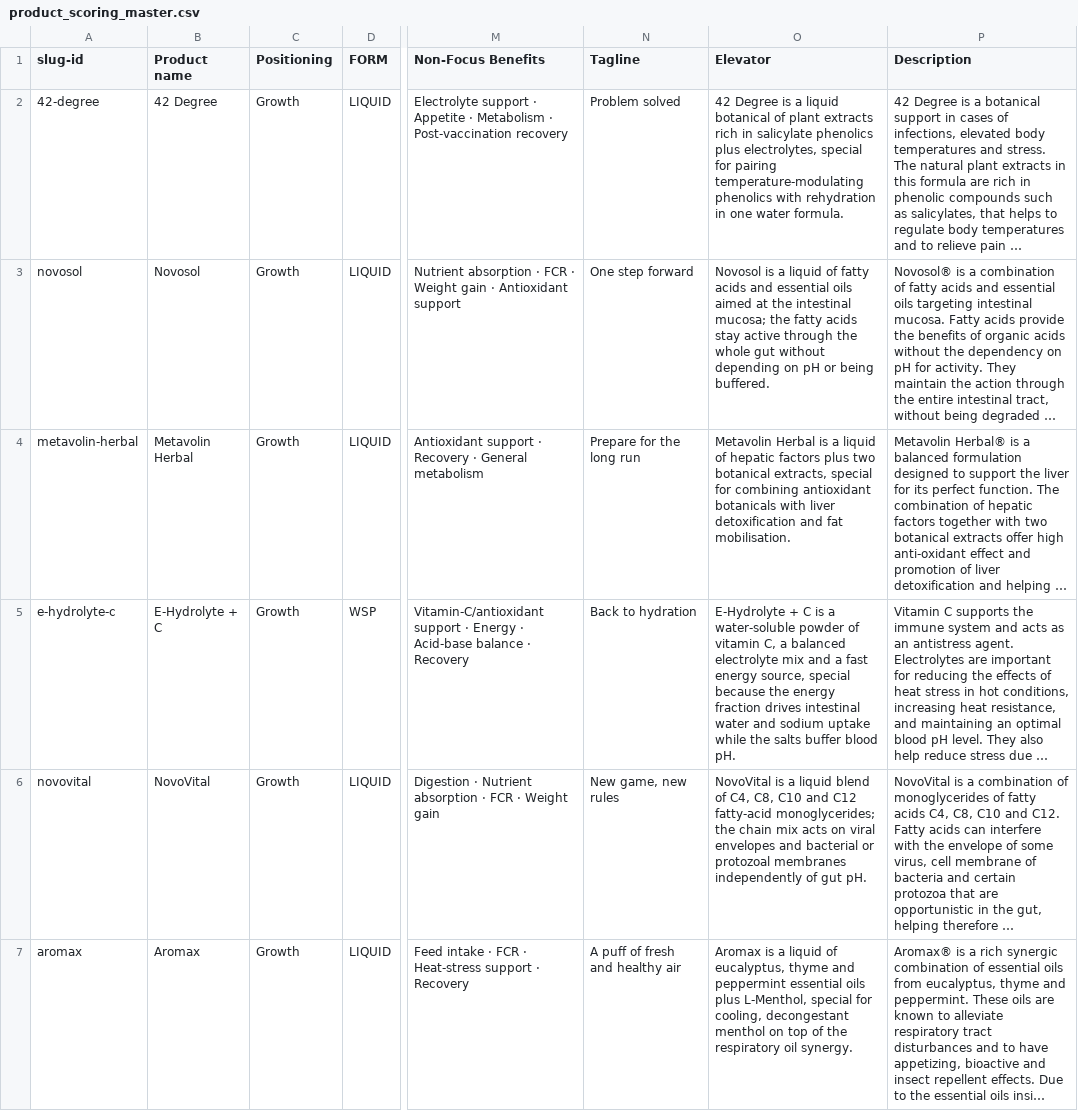
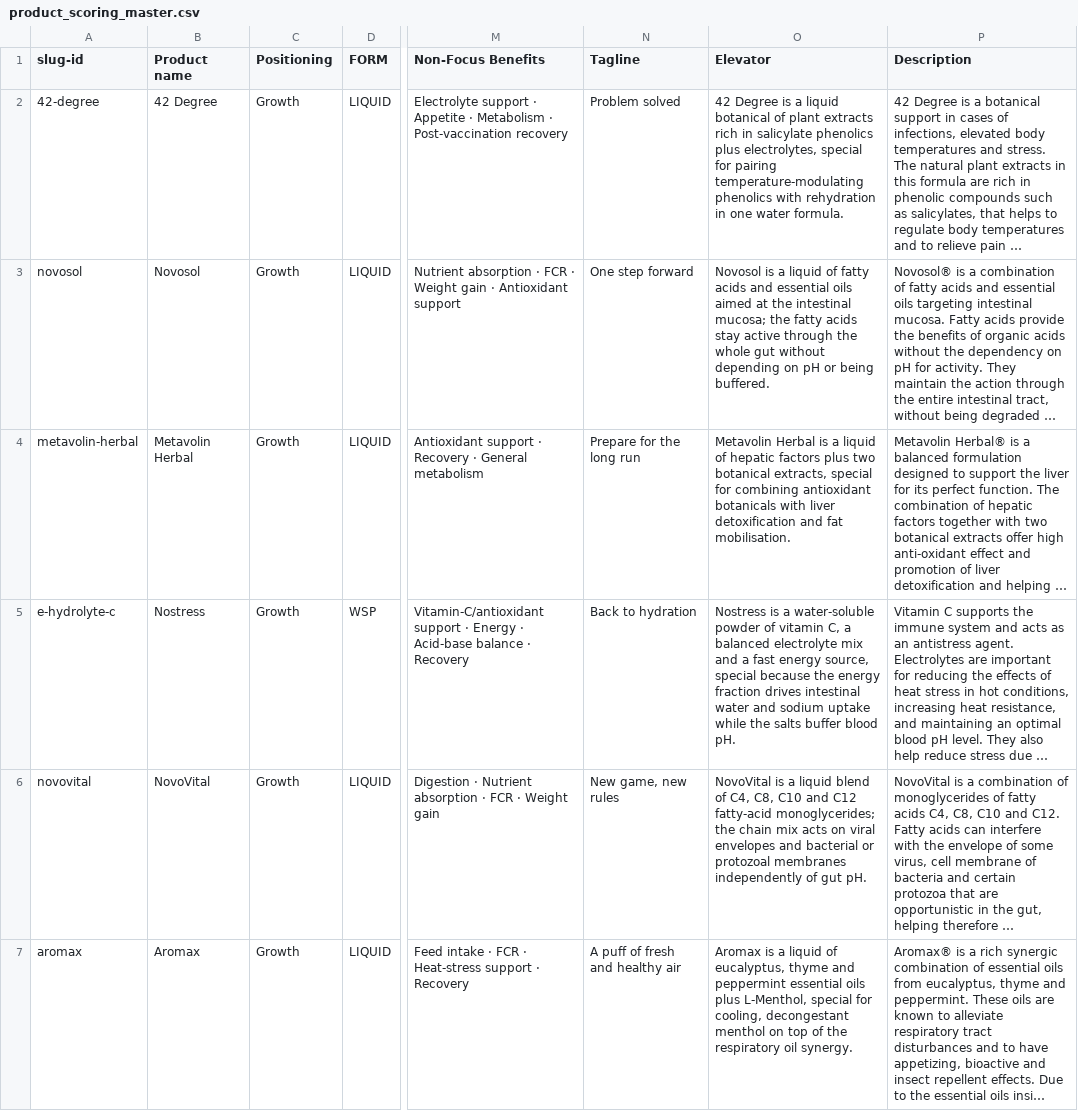
Before and after one commit to EgeXVET/workshop-tool, a CSV file: data/product_scoring_master.csv, drawn as a sheet; only a part is shown, gaps mark what is left out; long unchanged cells end in …; the diff names each change by its address in the sheet, - before the commit and + after, or states it on an @@ line.

```diff
--- a/data/product_scoring_master.csv
+++ b/data/product_scoring_master.csv
-B5 (Product name): E-Hydrolyte + C
+B5 (Product name): Nostress
-O5 (Elevator): E-Hydrolyte + C is a…
+O5 (Elevator): Nostress is a…
```
Also changed, not shown: data/product_challenge_classification_v3.csv, 11 other files.
